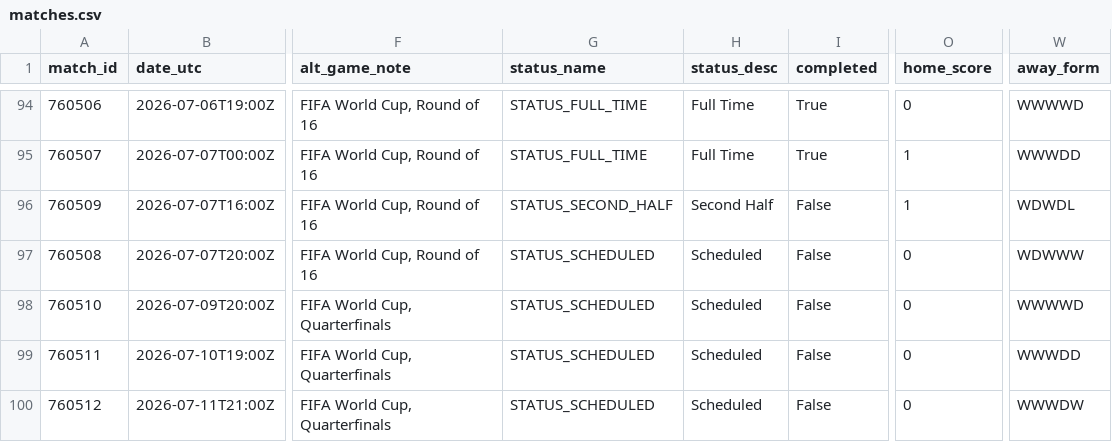
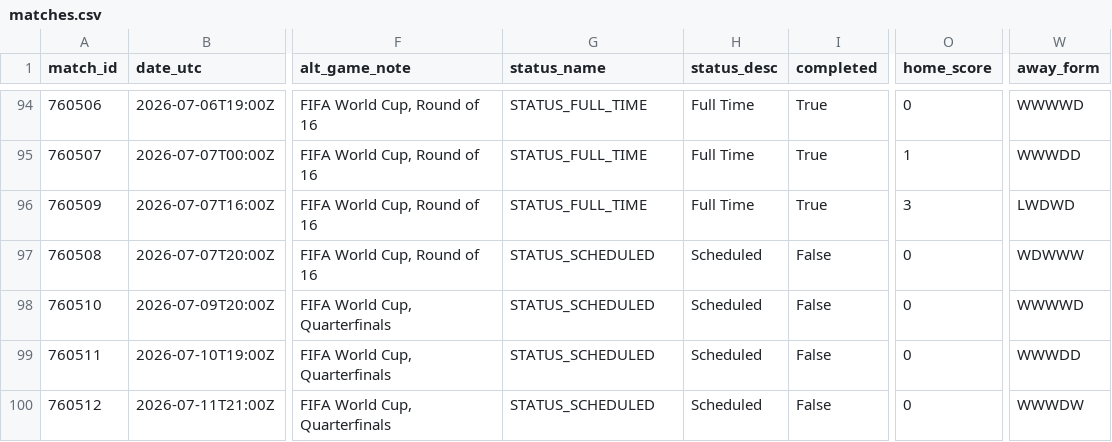
Before and after one commit to akarpie96/2026-worldcup-forecast, a CSV file: data/processed/matches.csv, drawn as a sheet; only a part is shown, gaps mark what is left out; the diff covers the shown part only; the diff names each change by its address in the sheet, - before the commit and + after, or states it on an @@ line.

```diff
--- a/data/processed/matches.csv
+++ b/data/processed/matches.csv
-G96 (status_name): STATUS_SECOND_HALF
+G96 (status_name): STATUS_FULL_TIME
-H96 (status_desc): Second Half
+H96 (status_desc): Full Time
-I96 (completed): False
+I96 (completed): True
-O96 (home_score): 1
+O96 (home_score): 3
-W96 (away_form): WDWDL
+W96 (away_form): LWDWD
```
Also changed, not shown: 11 edited cells elsewhere in this file, data/processed/forecast_history.csv, data/processed/group_stage_matches.csv, 3 other files.
